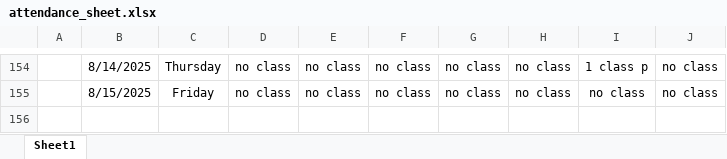
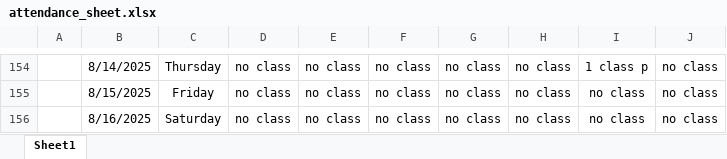
Before and after one commit to Sukdebrmondal/3rd_Year_5th_Semester, an Excel workbook: attendance_sheet.xlsx, sheet Sheet1, drawn as a sheet; only a part is shown, gaps mark what is left out; values as stored, in another font and other column widths than the file's, no borders; the diff names each change by its address in the sheet, - before the commit and + after, or states it on an @@ line.

Commit message:
date

```diff
--- a/attendance_sheet.xlsx (sheet Sheet1)
+++ b/attendance_sheet.xlsx (sheet Sheet1)
+row 156:  | 8/16/2025 | Saturday | no class | no class | no class | no class | no class | no class | no class
```
